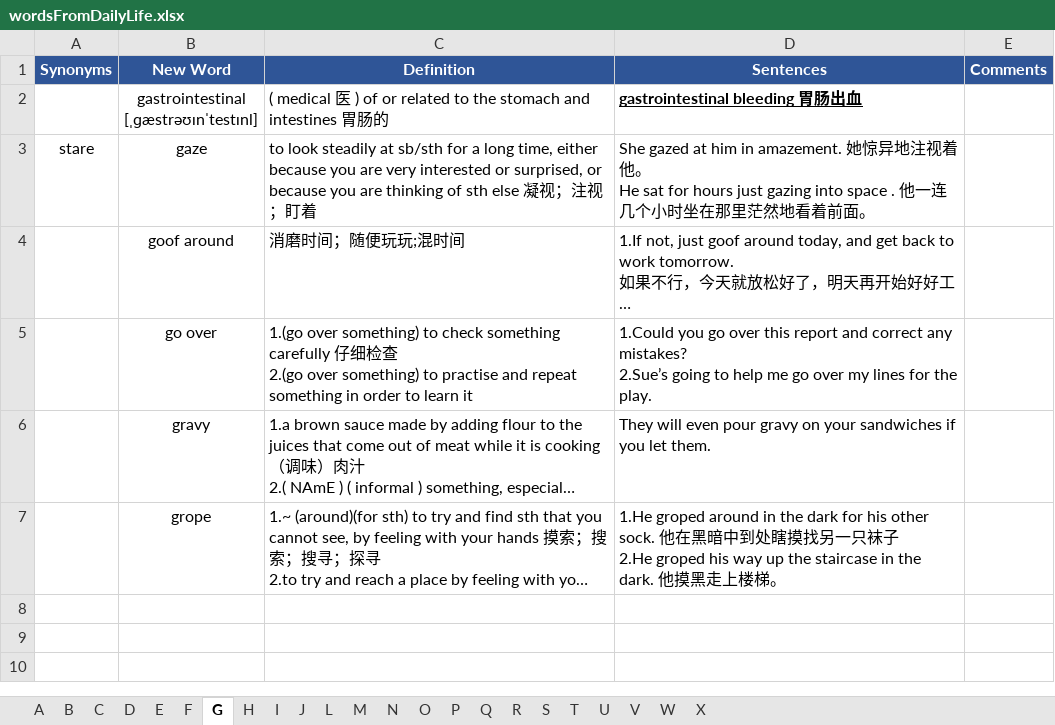
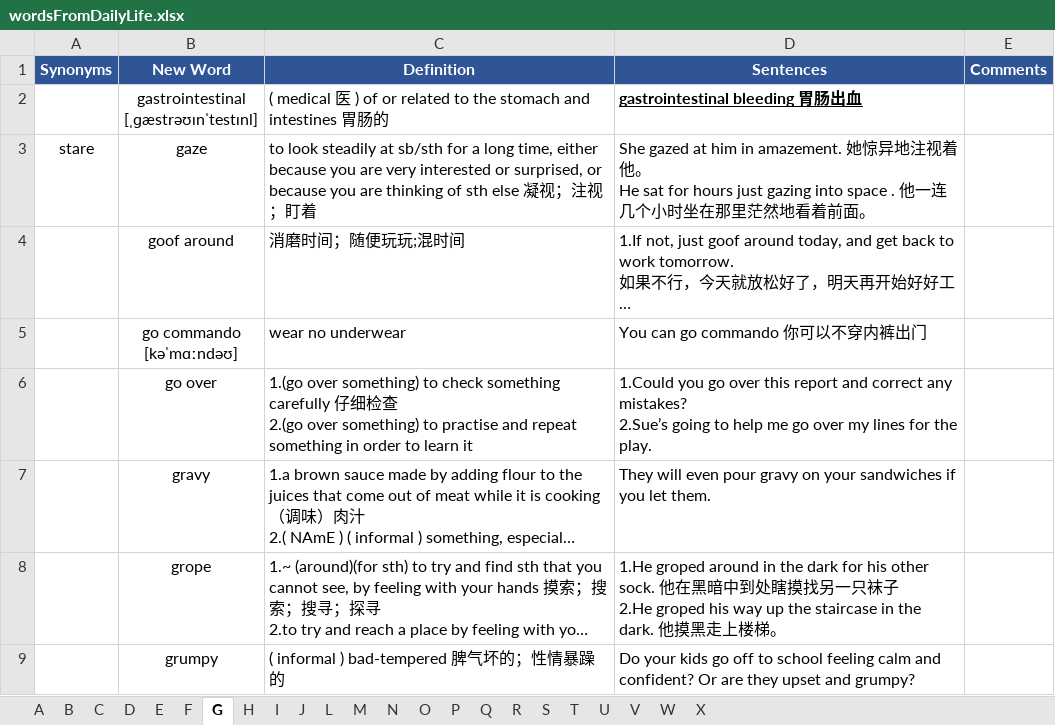
Before and after one commit to concrode/EnglishLearning, an Excel workbook: vocabulary/wordsFromDailyLife.xlsx, sheet G, drawn as a sheet; long unchanged cells end in …; values as stored, in another font and other column widths than the file's, no borders; ↵ is a line break in a cell; the diff names each change by its address in the sheet, - before the commit and + after, or states it on an @@ line.

```diff
--- a/vocabulary/wordsFromDailyLife.xlsx (sheet G)
+++ b/vocabulary/wordsFromDailyLife.xlsx (sheet G)
+row 5:  | go commando ↵ [kəˈmɑːndəʊ] | wear no underwear | You can go commando 你可以不穿内裤出门
+row 9:  | grumpy | ( informal ) bad-tempered 脾气坏的；性情暴躁的 | Do your kids go off to school feeling calm and confident? Or are they upset and grumpy?
```
Also changed, not shown: sheet T, sheet D, sheet A, sheet C, sheet W, sheet B, 1 more sheet.
